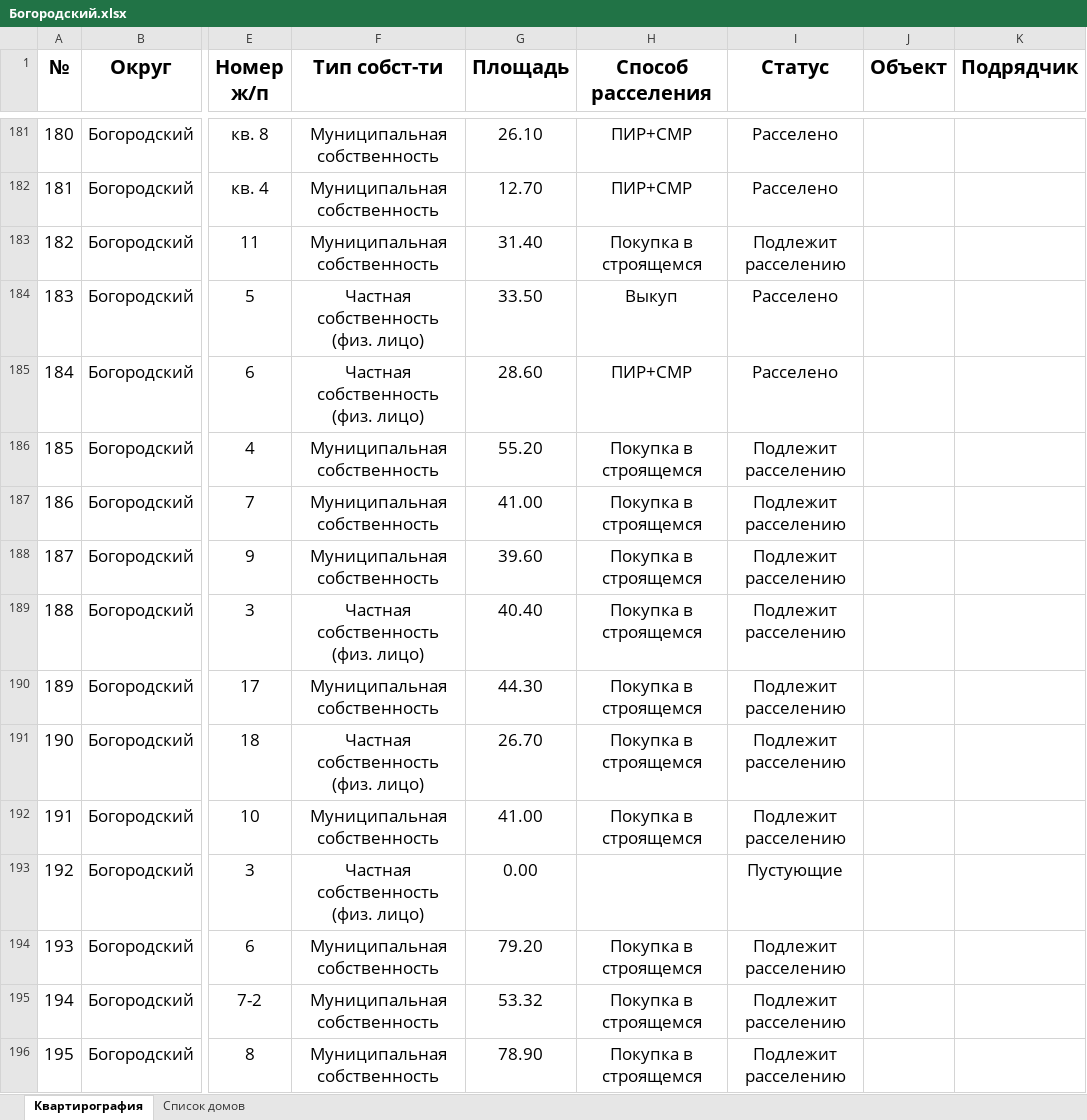
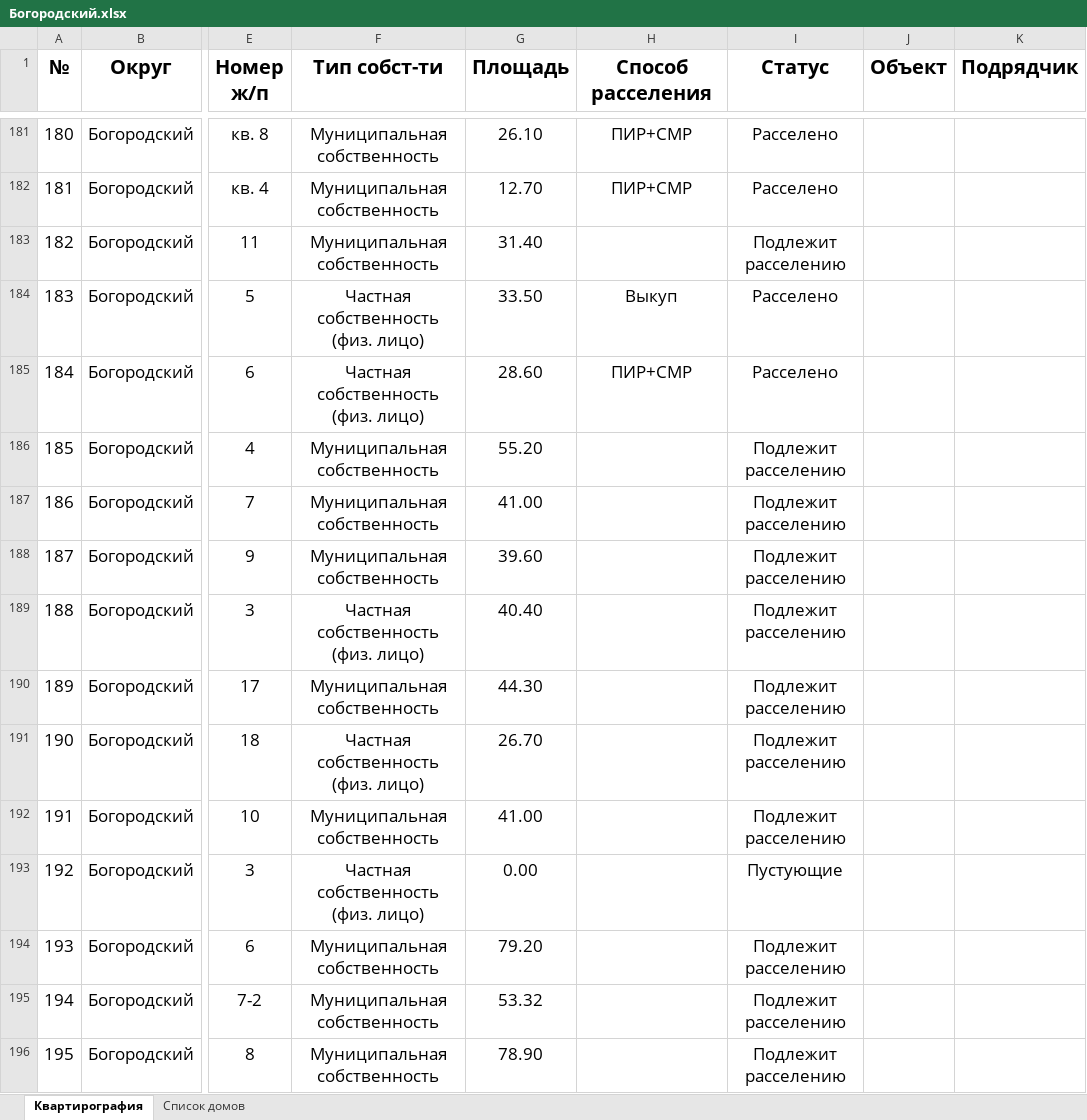
Before and after one commit to georgedzhanaev-eng/RASSELENIE, an Excel workbook: files/Богородский.xlsx, sheet Квартирография, drawn as a sheet; only a part is shown, gaps mark what is left out; values as stored, in another font and other column widths than the file's, no borders; the diff covers the shown part only; the diff names each change by its address in the sheet, - before the commit and + after, or states it on an @@ line.

Commit message:
Оригинал файла «Богородский.xlsx» (Богородский)

```diff
--- a/files/Богородский.xlsx (sheet Квартирография)
+++ b/files/Богородский.xlsx (sheet Квартирография)
-H183 (Способ расселения): Покупка в строящемся
+H183 (Способ расселения): (empty)
-H186:H192 (Способ расселения): Покупка в строящемся
+H186:H192 (Способ расселения): (empty)
-H194:H196 (Способ расселения): Покупка в строящемся
+H194:H196 (Способ расселения): (empty)
```
Also changed, not shown: 45 edited cells elsewhere in this sheet.
